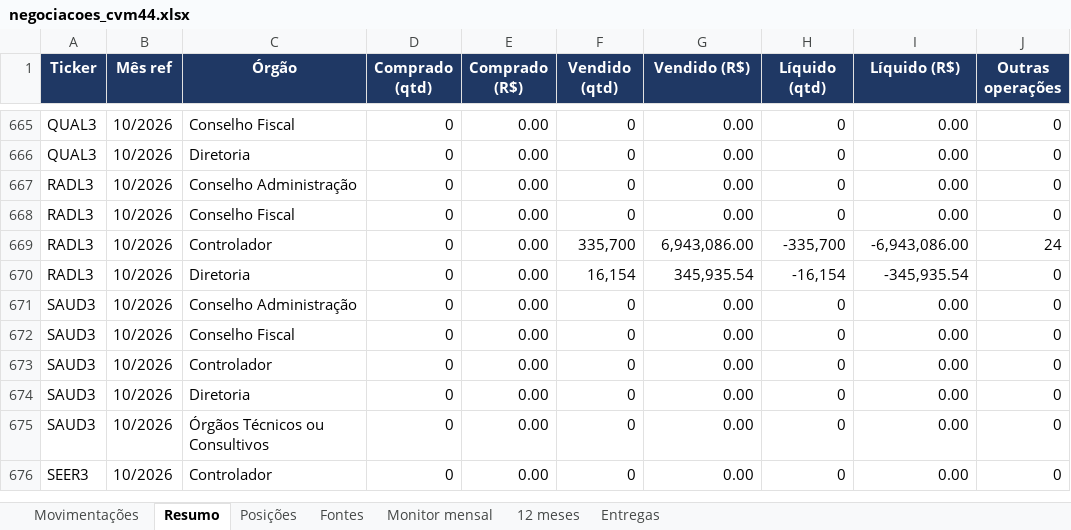
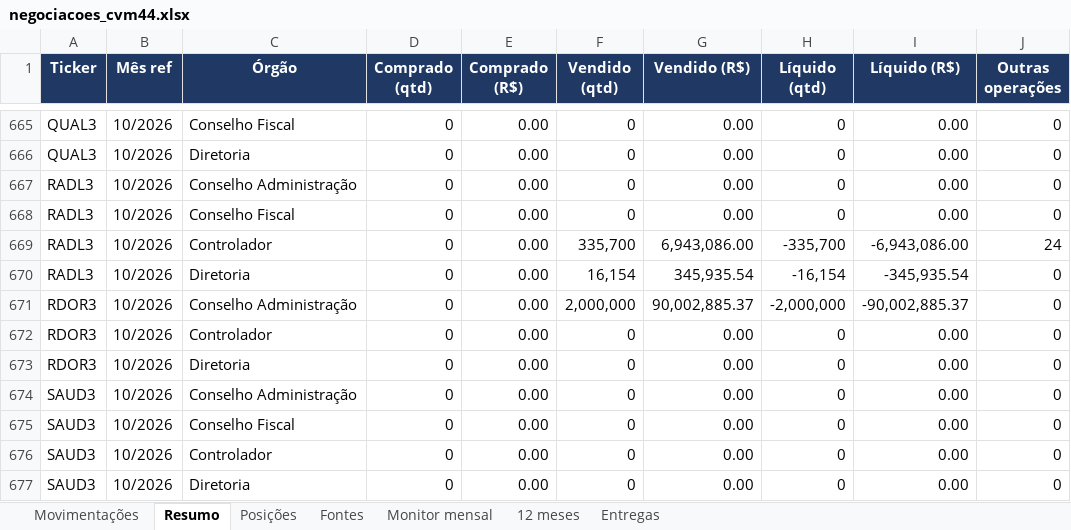
Before and after one commit to mmagalhaes2001/Monitor-dados, an Excel workbook: cvm44/negociacoes_cvm44.xlsx, sheet Resumo, drawn as a sheet; only a part is shown, gaps mark what is left out; the shorter side is filled out with more unchanged rows; values as stored, in another font and other column widths than the file's, no borders; the diff names each change by its address in the sheet, - before the commit and + after, or states it on an @@ line.

```diff
--- a/cvm44/negociacoes_cvm44.xlsx (sheet Resumo)
+++ b/cvm44/negociacoes_cvm44.xlsx (sheet Resumo)
+row 671: RDOR3 | 10/2026 | Conselho Administração | 0 | 0.00 | 2,000,000 | 90,002,885.37 | -2,000,000 | -90,002,885.37 | 0
+row 672: RDOR3 | 10/2026 | Controlador | 0 | 0.00 | 0 | 0.00 | 0 | 0.00 | 0
+row 673: RDOR3 | 10/2026 | Diretoria | 0 | 0.00 | 0 | 0.00 | 0 | 0.00 | 0
```
Also changed, not shown: sheet Movimentações, sheet Posições, sheet Monitor mensal, sheet Fontes, sheet Entregas, sheet 12 meses, 5 other files.
